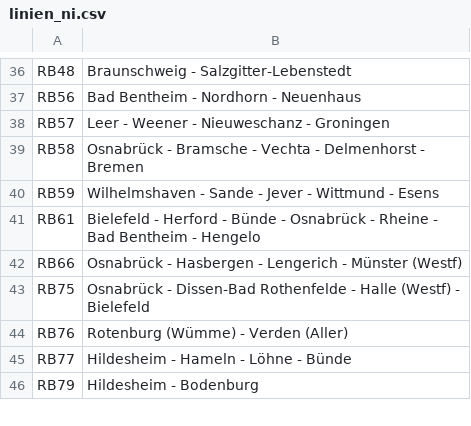
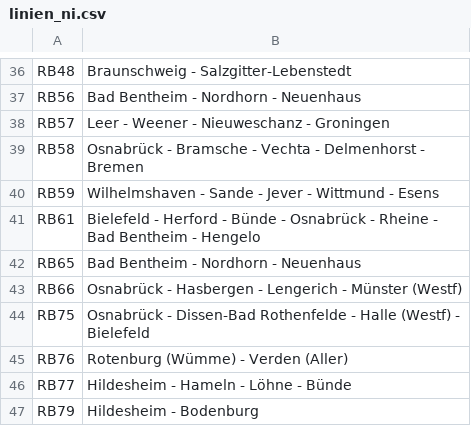
Before and after one commit to baeuchle/ds100bot, a CSV file: sources/linien_ni.csv, drawn as a sheet; only a part is shown, gaps mark what is left out; the diff names each change by its address in the sheet, - before the commit and + after, or states it on an @@ line.

Commit message:
Update linien_ni.csv

```diff
--- a/sources/linien_ni.csv
+++ b/sources/linien_ni.csv
+row 42: RB65 | Bad Bentheim - Nordhorn - Neuenhaus
```
